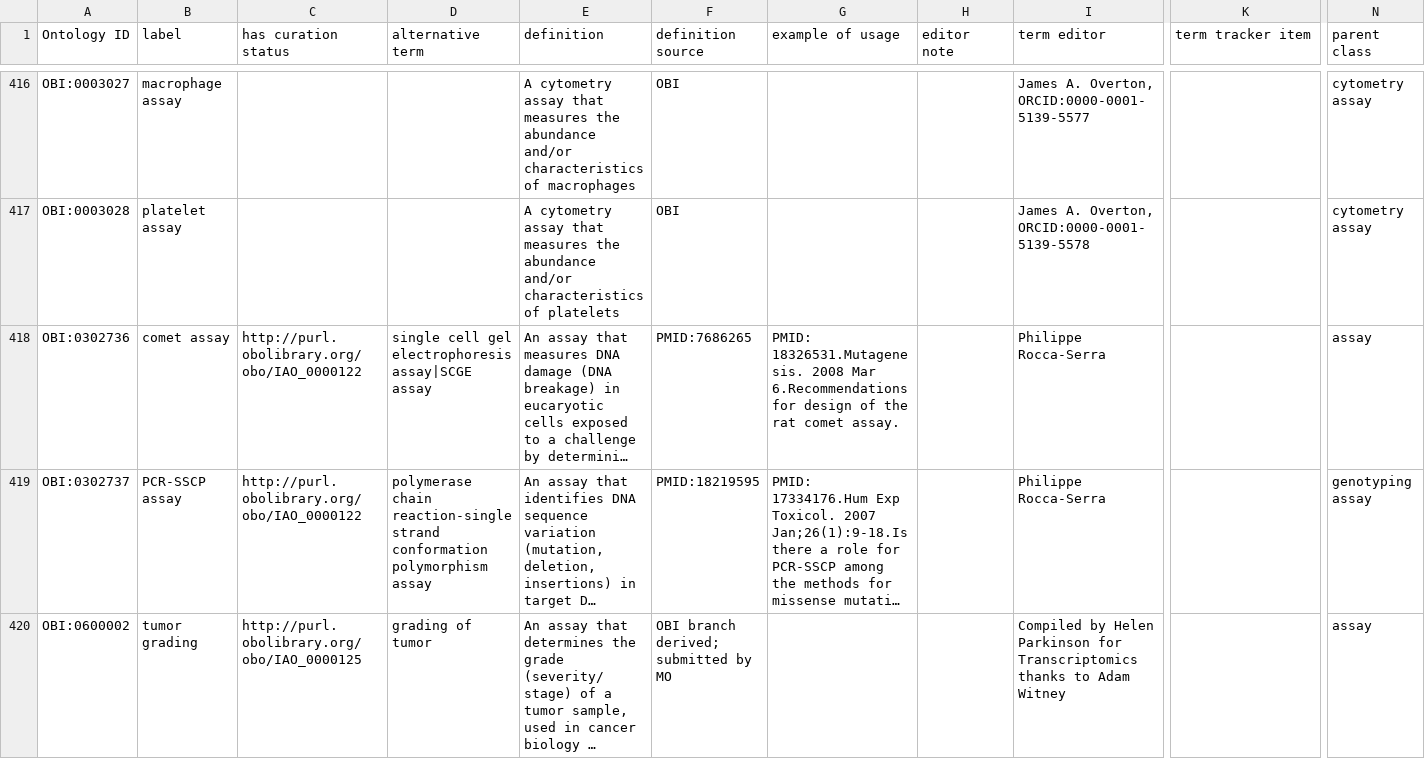
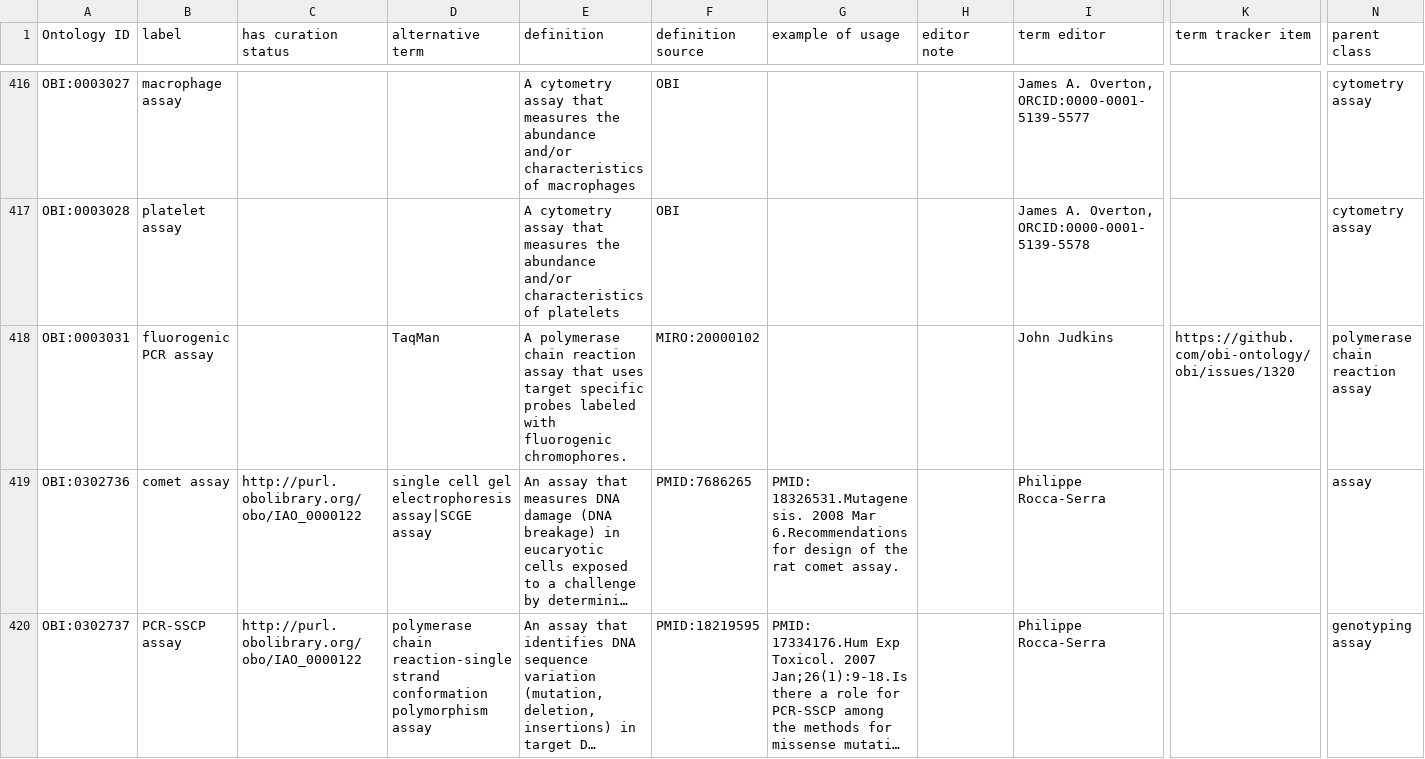
Before and after one commit to obi-ontology/obi, a TSV file: src/ontology/templates/assays.tsv, drawn as a sheet; only a part is shown, gaps mark what is left out; the shorter side is filled out with more unchanged rows; long unchanged cells end in …; rows hold the shown columns only; the diff names each change by its address in the sheet, - before the commit and + after, or states it on an @@ line.

Commit message:
Update assays.tsv
added 'fluorogenic PCR assay' OBI:0003031

```diff
--- a/src/ontology/templates/assays.tsv
+++ b/src/ontology/templates/assays.tsv
+row 418: OBI:0003031 | fluorogenic PCR assay |  | TaqMan | A polymerase chain reaction assay that uses target specific probes labeled with fluorogenic chromophores. | MIRO:20000102 |  |  | John Judkins | https://github.com/obi-ontology/obi/issues/1320 | polymerase chain reaction assay
```
